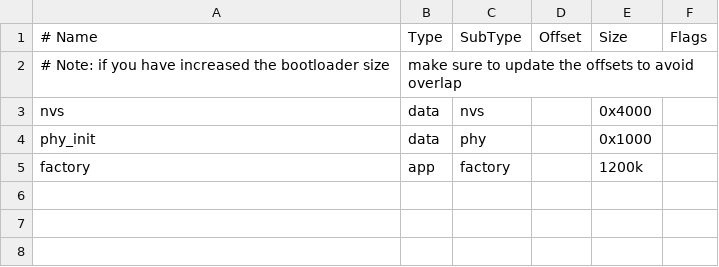
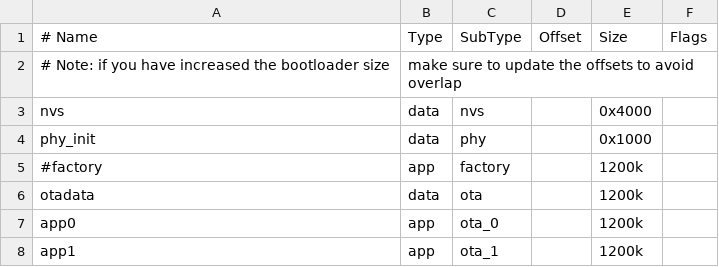
Before and after one commit to 0x53A/rust-esp32-std-demo, a CSV file: partitions.csv, drawn as a sheet.

```diff
--- a/partitions.csv
+++ b/partitions.csv
@@ -4,2 +4,5 @@ nvs,      data, nvs,     ,        0x4000,
 phy_init, data, phy,     ,        0x1000,
-factory,  app,  factory, ,        1200k,
+#factory,  app,  factory, ,        1200k,
+otadata,  data, ota,     ,        1200k,
+app0,     app, ota_0,    ,        1200k,
+app1,     app, ota_1,    ,        1200k,
```
Also changed, not shown: 5 other files.
